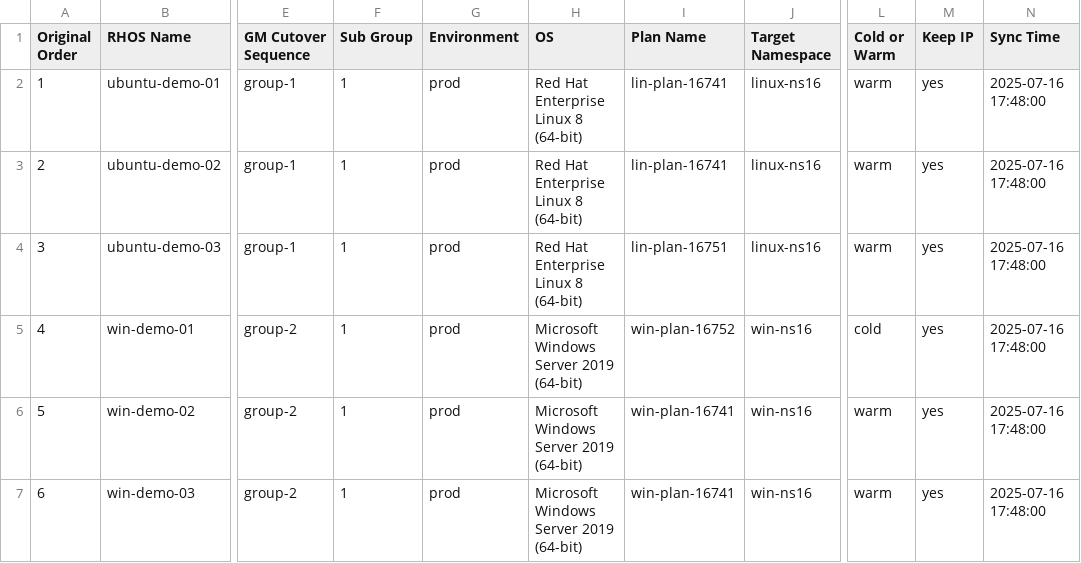
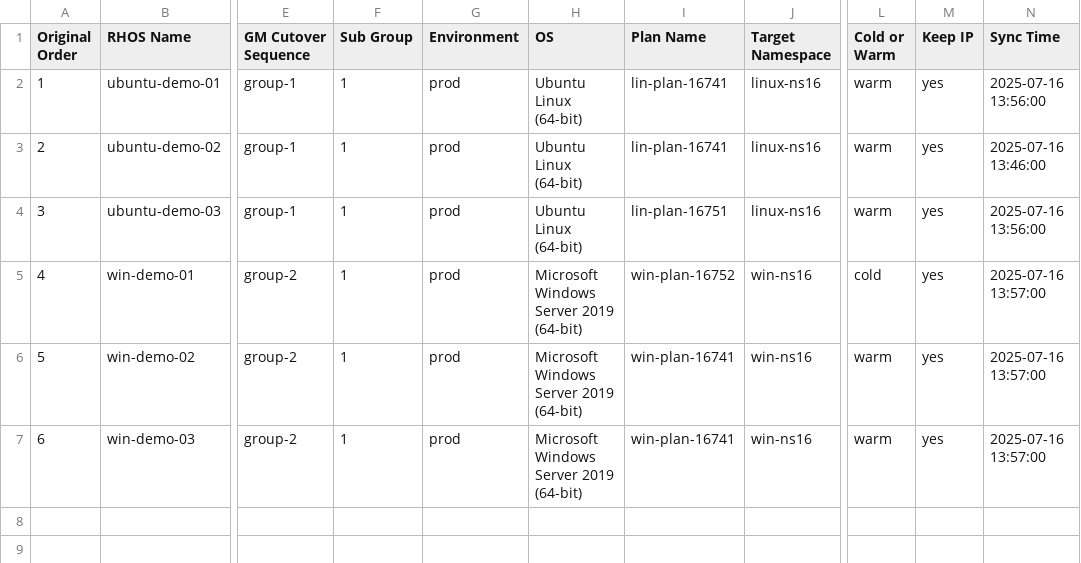
Before and after one commit to jainirajesh/mtvvmwtoopenshift, a CSV file: vm_list_to_migrate.csv, drawn as a sheet; only a part is shown, gaps mark what is left out; the diff names each change by its address in the sheet, - before the commit and + after, or states it on an @@ line.

Commit message:
Update vm_list_to_migrate.csv

```diff
--- a/vm_list_to_migrate.csv
+++ b/vm_list_to_migrate.csv
-H2:H4 (OS): Red Hat Enterprise Linux 8 (64-bit)
+H2:H4 (OS): Ubuntu Linux (64-bit)
-N2 (Sync Time): 2025-07-16 17:48:00
+N2 (Sync Time): 2025-07-16 13:56:00
-N3 (Sync Time): 2025-07-16 17:48:00
+N3 (Sync Time): 2025-07-16 13:46:00
-N4 (Sync Time): 2025-07-16 17:48:00
+N4 (Sync Time): 2025-07-16 13:56:00
-N5:N7 (Sync Time): 2025-07-16 17:48:00
+N5:N7 (Sync Time): 2025-07-16 13:57:00
```
